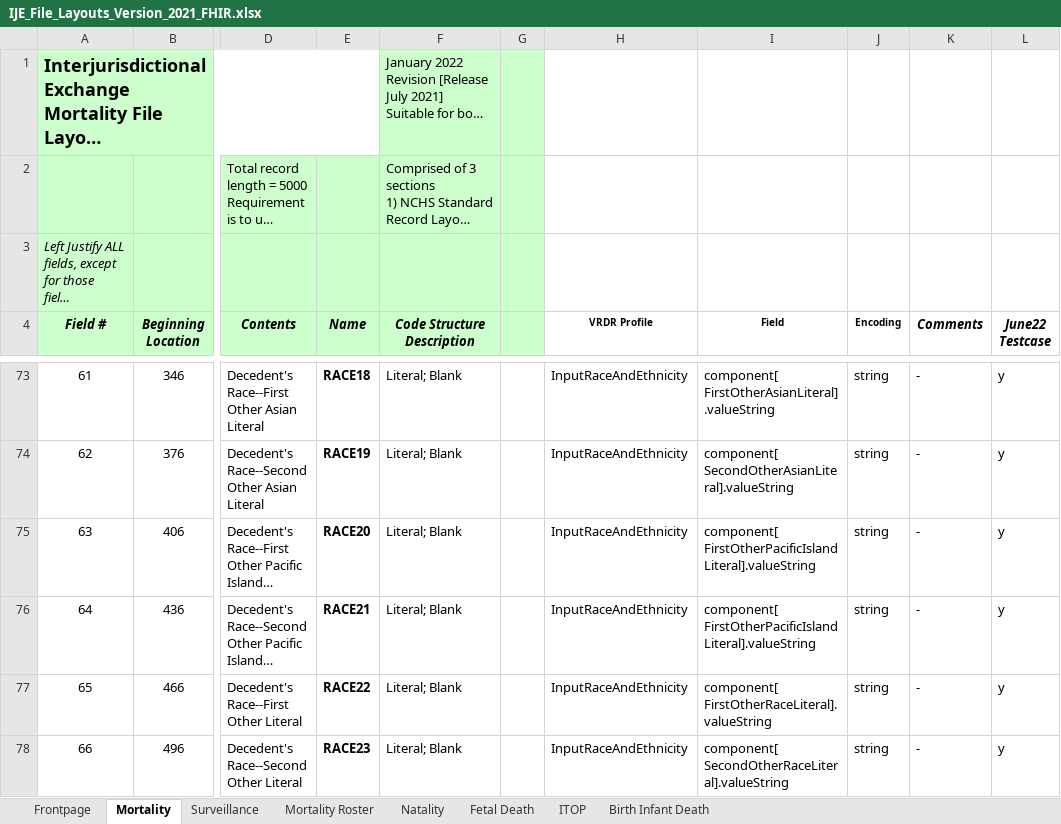
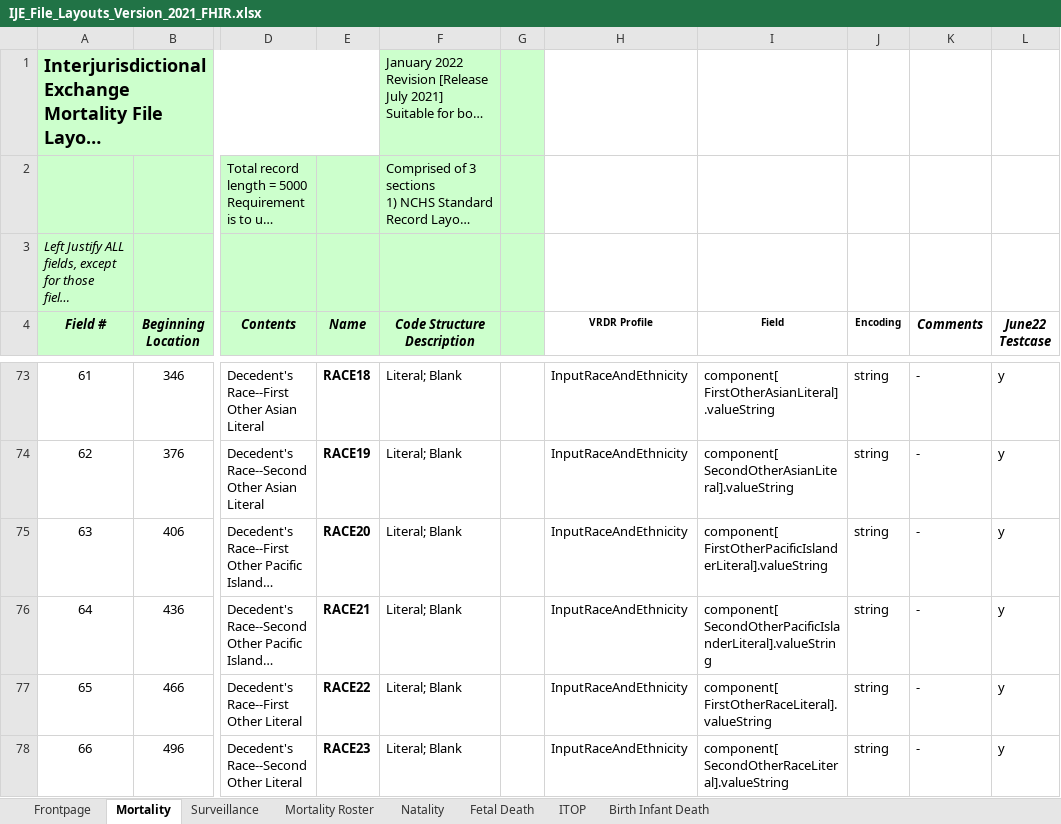
Before and after one commit to HL7/vrdr, an Excel workbook: input/images/IJE_File_Layouts_Version_2021_FHIR.xlsx, sheet Mortality, drawn as a sheet; only a part is shown, gaps mark what is left out; long unchanged cells end in …; values as stored, in another font and other column widths than the file's, no borders; the diff names each change by its address in the sheet, - before the commit and + after, or states it on an @@ line.

Commit message:
fix PacificIsland --> PacificIslander

```diff
--- a/input/images/IJE_File_Layouts_Version_2021_FHIR.xlsx (sheet Mortality)
+++ b/input/images/IJE_File_Layouts_Version_2021_FHIR.xlsx (sheet Mortality)
-I75 (Field): component[ FirstOtherPacificIslandLiteral].valueString
+I75 (Field): component[ FirstOtherPacificIslanderLiteral].valueString
-I76 (Field): component[ FirstOtherPacificIslandLiteral].valueString
+I76 (Field): component[ SecondOtherPacificIslanderLiteral].valueString
```
Also changed, not shown: 6 other files.
